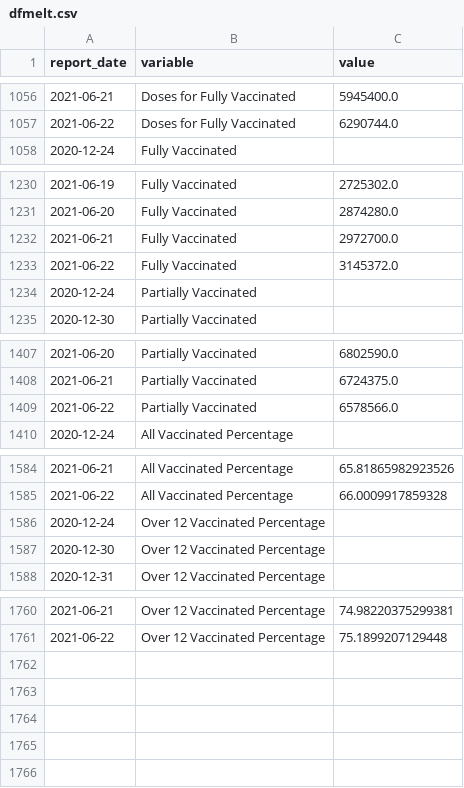
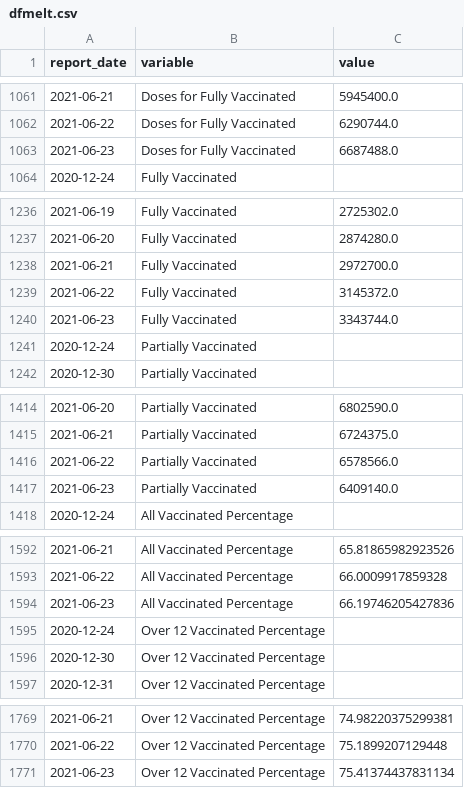
Before and after one commit to minix1234/minix1234.github.io, a CSV file: pelican/content/dfmelt.csv, drawn as a sheet; only a part is shown, gaps mark what is left out; the diff covers the shown part only.

```diff
--- a/pelican/content/dfmelt.csv
+++ b/pelican/content/dfmelt.csv
@@ -1057,2 +1062,3 @@ report_date,variable,value
 2021-06-22,Doses for Fully Vaccinated,6290744.0
+2021-06-23,Doses for Fully Vaccinated,6687488.0
 2020-12-24,Fully Vaccinated,
@@ -1233,2 +1239,3 @@ report_date,variable,value
 2021-06-22,Fully Vaccinated,3145372.0
+2021-06-23,Fully Vaccinated,3343744.0
 2020-12-24,Partially Vaccinated,
@@ -1409,2 +1416,3 @@ report_date,variable,value
 2021-06-22,Partially Vaccinated,6578566.0
+2021-06-23,Partially Vaccinated,6409140.0
 2020-12-24,All Vaccinated Percentage,
@@ -1585,2 +1593,3 @@ report_date,variable,value
 2021-06-22,All Vaccinated Percentage,66.0009917859328
+2021-06-23,All Vaccinated Percentage,66.19746205427836
 2020-12-24,Over 12 Vaccinated Percentage,
@@ -1761 +1770,2 @@ report_date,variable,value
 2021-06-22,Over 12 Vaccinated Percentage,75.1899207129448
+2021-06-23,Over 12 Vaccinated Percentage,75.41374437831134
```
Also changed, not shown: 5 added rows elsewhere in this file, pelican/content/dfVC.csv, 16 other files.
